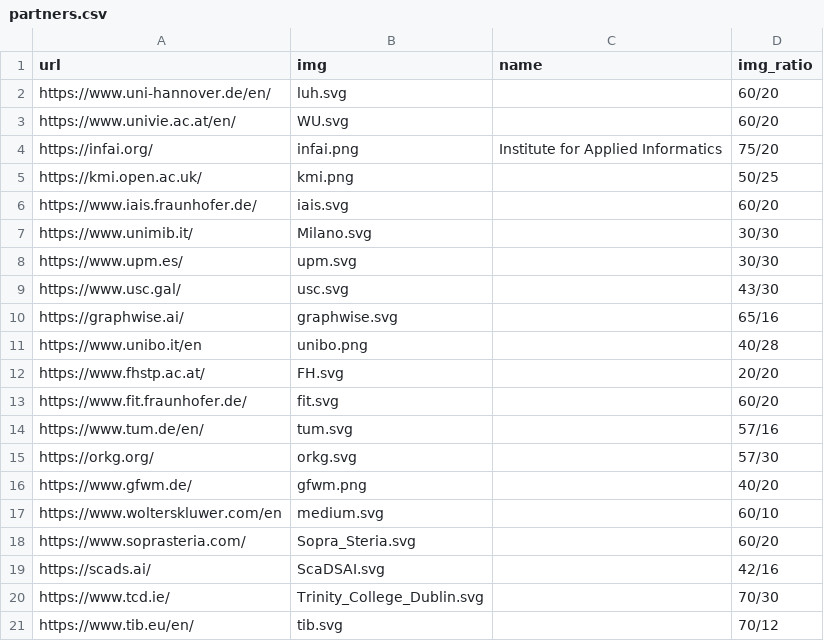
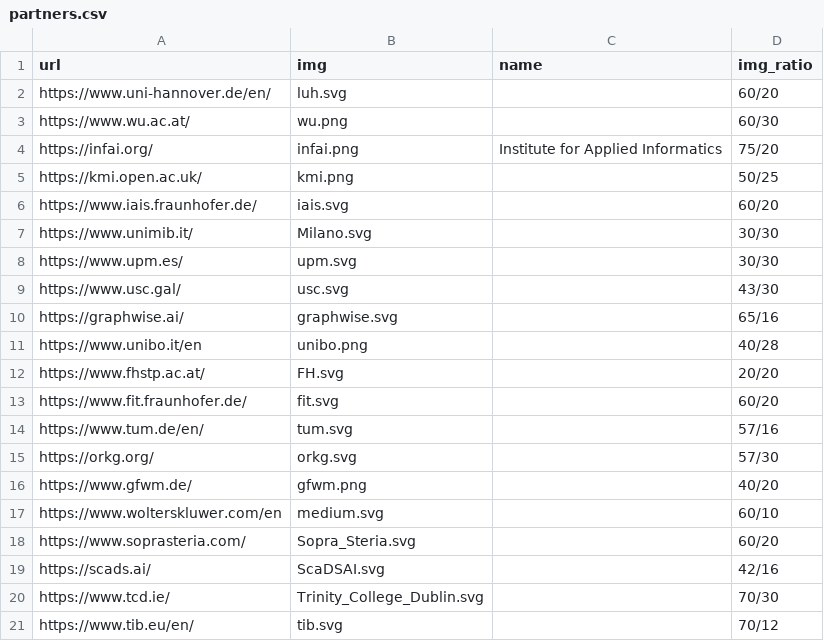
Before and after one commit to SEMANTiCS-org/2025-semantics-org.github.io, a CSV file: content/partners.csv, drawn as a sheet.

Commit message:
fix: partner logo

```diff
--- a/content/partners.csv
+++ b/content/partners.csv
@@ -2,3 +2,3 @@ url,img,name,img_ratio
 https://www.uni-hannover.de/en/,luh.svg,,60/20
-https://www.univie.ac.at/en/,WU.svg,,60/20
+https://www.wu.ac.at/,wu.png,,60/30
 https://infai.org/,infai.png,Institute for Applied Informatics,75/20
```
